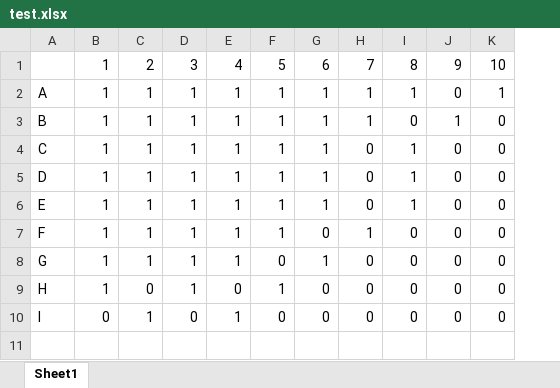
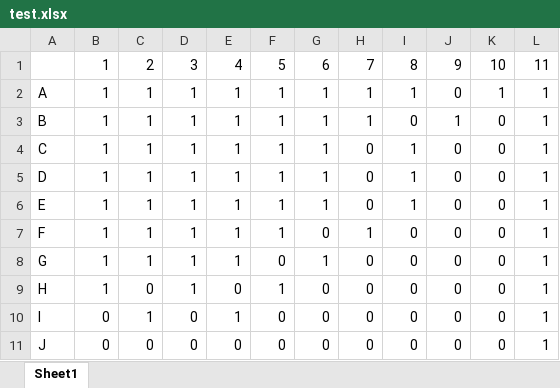
Before and after one commit to Tim-Sa/irt_api, an Excel workbook: test.xlsx, sheet Sheet1, drawn as a sheet; values as stored, in another font and other column widths than the file's, no borders; the diff names each change by its address in the sheet, - before the commit and + after, or states it on an @@ line.

```diff
--- a/test.xlsx (sheet Sheet1)
+++ b/test.xlsx (sheet Sheet1)
+column L, rows 1-10: 11 | 1 | 1 | 1 | 1 | 1 | 1 | 1 | 1 | 1
+row 11: J | 0 | 0 | 0 | 0 | 0 | 0 | 0 | 0 | 0 | 0 | 1
```
Also changed, not shown: 3 other files.
